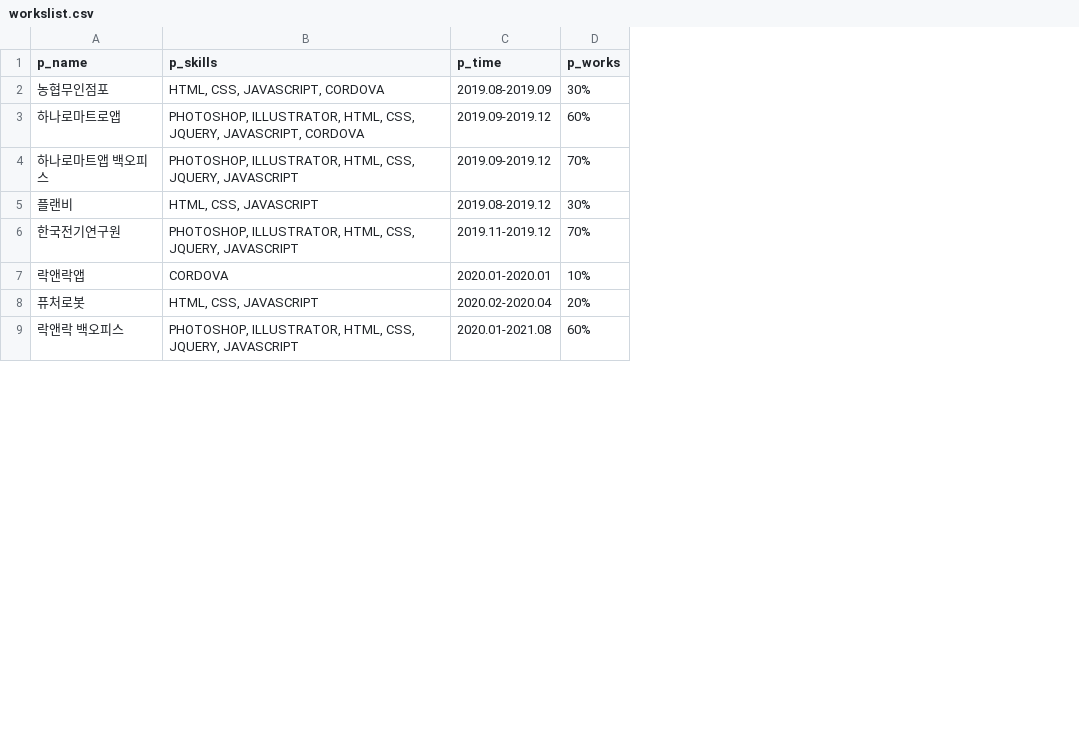
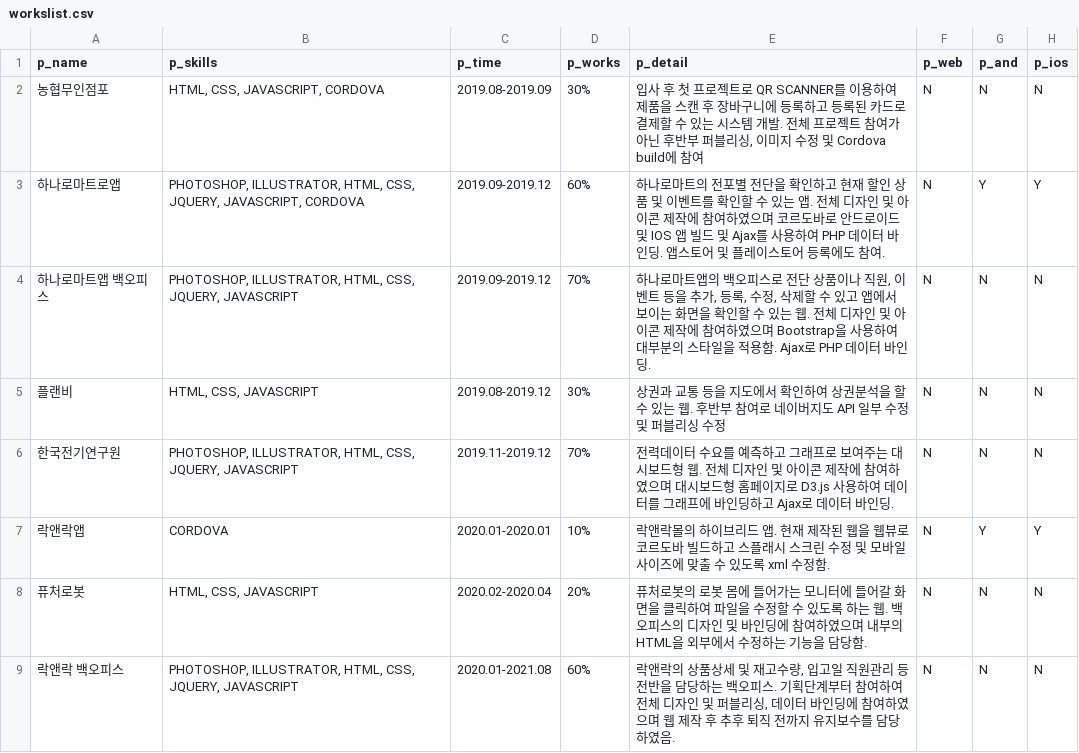
Before and after one commit to salt-and-vinegar/portfolio2022, a CSV file: src/pages/works/workslist.csv, drawn as a sheet; only a part is shown; the diff covers the shown part only; the diff names each change by its address in the sheet, - before the commit and + after, or states it on an @@ line.

```diff
--- a/src/pages/works/workslist.csv
+++ b/src/pages/works/workslist.csv
+column E (p_detail), rows 2-9: 입사 후 첫 프로젝트로 QR SCANNER를 이용하여 제품을 스캔 후 장바구니에 등록하고 등록된 카드로 결제할 수 있는 시스템 개발. 전체 프로젝트 참여가 아닌 후반부 퍼블리싱, 이미지 수정 및 Cordova build에 참여 | 하나로마트의 전포별 전단을 확인하고 현재 할인 상품 및 이벤트를 확인할 수 있는 앱. 전체 디자인 및 아이콘 제작에 참여하였으며 코르도바로 안드로이드 및 IOS 앱 빌드 및 Ajax를 사용하여 PHP 데이터 바인딩. 앱스토어 및 플레이스토어 등록에도 참여. | 하나로마트앱의 백오피스로 전단 상품이나 직원, 이벤트 등을 추가, 등록, 수정, 삭제할 수 있고 앱에서 보이는 화면을 확인할 수 있는 웹. 전체 디자인 및 아이콘 제작에 참여하였으며 Bootstrap을 사용하여 대부분의 스타일을 적용함. Ajax로 PHP 데이터 바인딩. | 상권과 교통 등을 지도에서 확인하여 상권분석을 할 수 있는 웹. 후반부 참여로 네이버지도 API 일부 수정 및 퍼블리싱 수정 | 전력데이터 수요를 예측하고 그래프로 보여주는 대시보드형 웹. 전체 디자인 및 아이콘 제작에 참여하였으며 대시보드형 홈페이지로 D3.js 사용하여 데이터를 그래프에 바인딩하고 Ajax로 데이터 바인딩. | 락앤락몰의 하이브리드 앱. 현재 제작된 웹을 웹뷰로 코르도바 빌드하고 스플래시 스크린 수정 및 모바일 사이즈에 맞출 수 있도록 xml 수정함. | 퓨처로봇의 로봇 몸에 들어가는 모니터에 들어갈 화면을 클릭하여 파일을 수정할 수 있도록 하는 웹. 백오피스의 디자인 및 바인딩에 참여하였으며 내부의 HTML을 외부에서 수정하는 기능을 담당함. | 락앤락의 상품상세 및 재고수량, 입고일 직원관리 등 전반을 담당하는 백오피스. 기획단계부터 참여하여 전체 디자인 및 퍼블리싱, 데이터 바인딩에 참여하였으며 웹 제작 후 추후 퇴직 전까지 유지보수를 담당하였음.
+column F (p_web), rows 2-9: all N
+column G (p_and), rows 2-9: N | Y | N | N | N | Y | N | N
+column H (p_ios), rows 2-9: N | Y | N | N | N | Y | N | N
```
Also changed, not shown: 1 removed row, 1 moved row and 2 edited cells elsewhere in this file, 6 other files.
